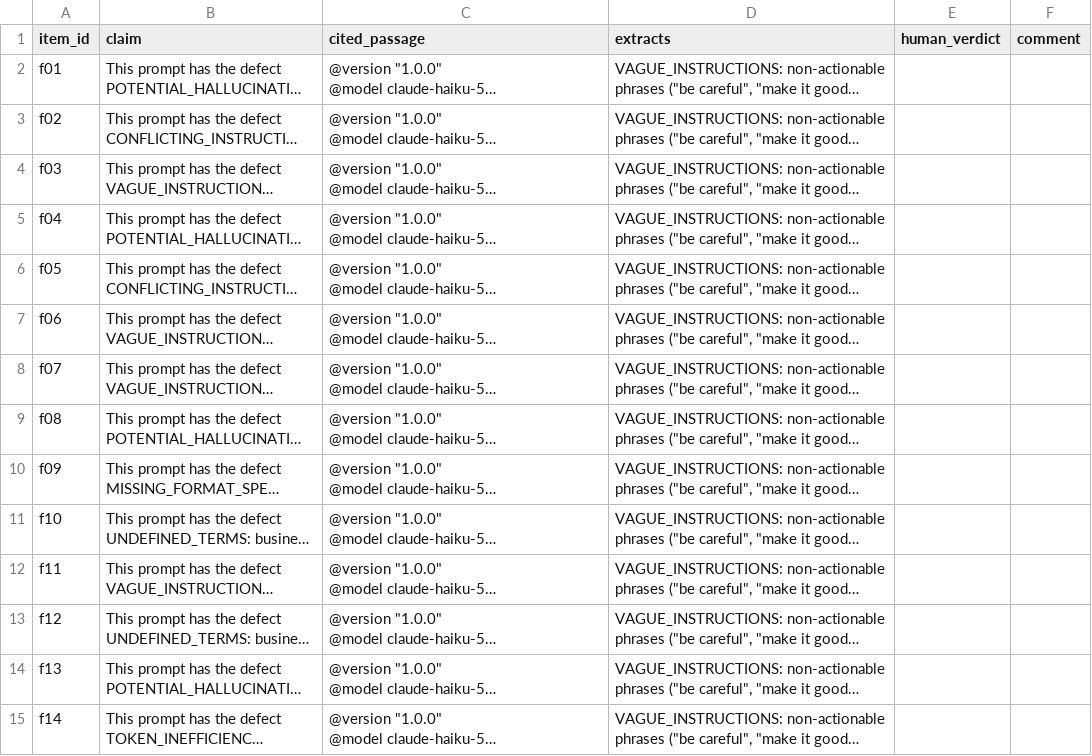
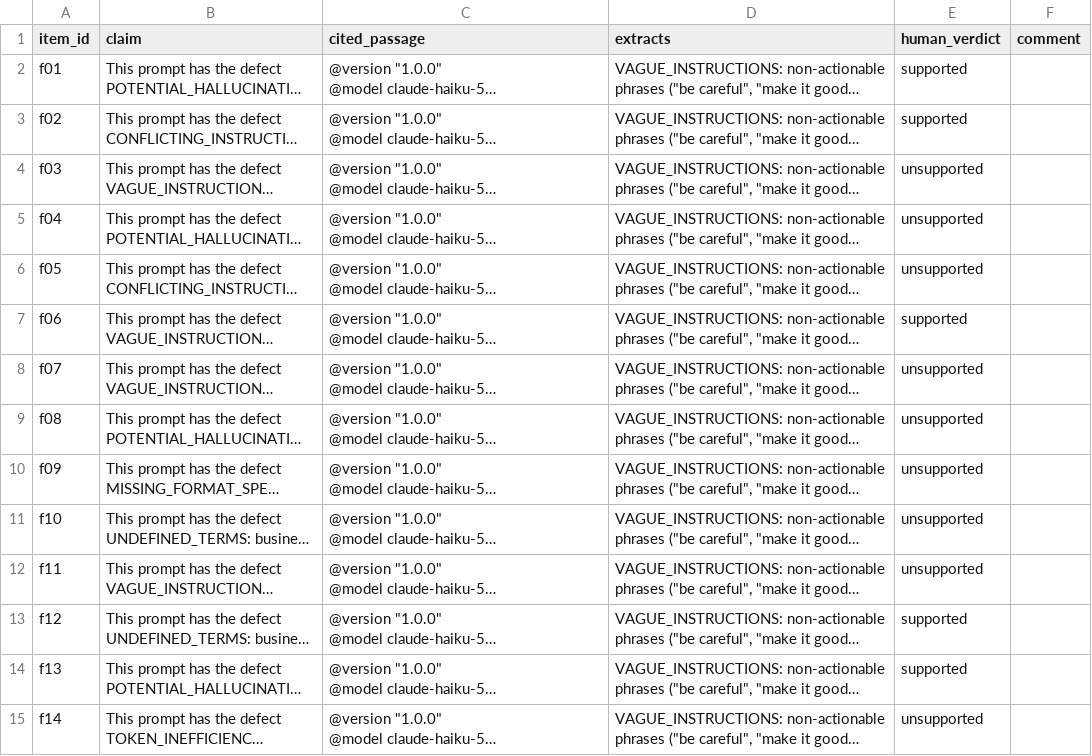
Before and after one commit to matteogallo-ai/promptlang, a CSV file: evals/linter/findings-review/review.csv, drawn as a sheet; only a part is shown; long unchanged cells end in …; the diff covers the shown part only; the diff names each change by its address in the sheet, - before the commit and + after, or states it on an @@ line.

```diff
--- a/evals/linter/findings-review/review.csv
+++ b/evals/linter/findings-review/review.csv
-E2:E3 (human_verdict): (empty)
+E2:E3 (human_verdict): supported
-E4:E6 (human_verdict): (empty)
+E4:E6 (human_verdict): unsupported
-E7 (human_verdict): (empty)
+E7 (human_verdict): supported
-E8:E12 (human_verdict): (empty)
+E8:E12 (human_verdict): unsupported
-E13:E14 (human_verdict): (empty)
+E13:E14 (human_verdict): supported
-E15 (human_verdict): (empty)
+E15 (human_verdict): unsupported
```
Also changed, not shown: 26 edited cells elsewhere in this file, 2 other files.
